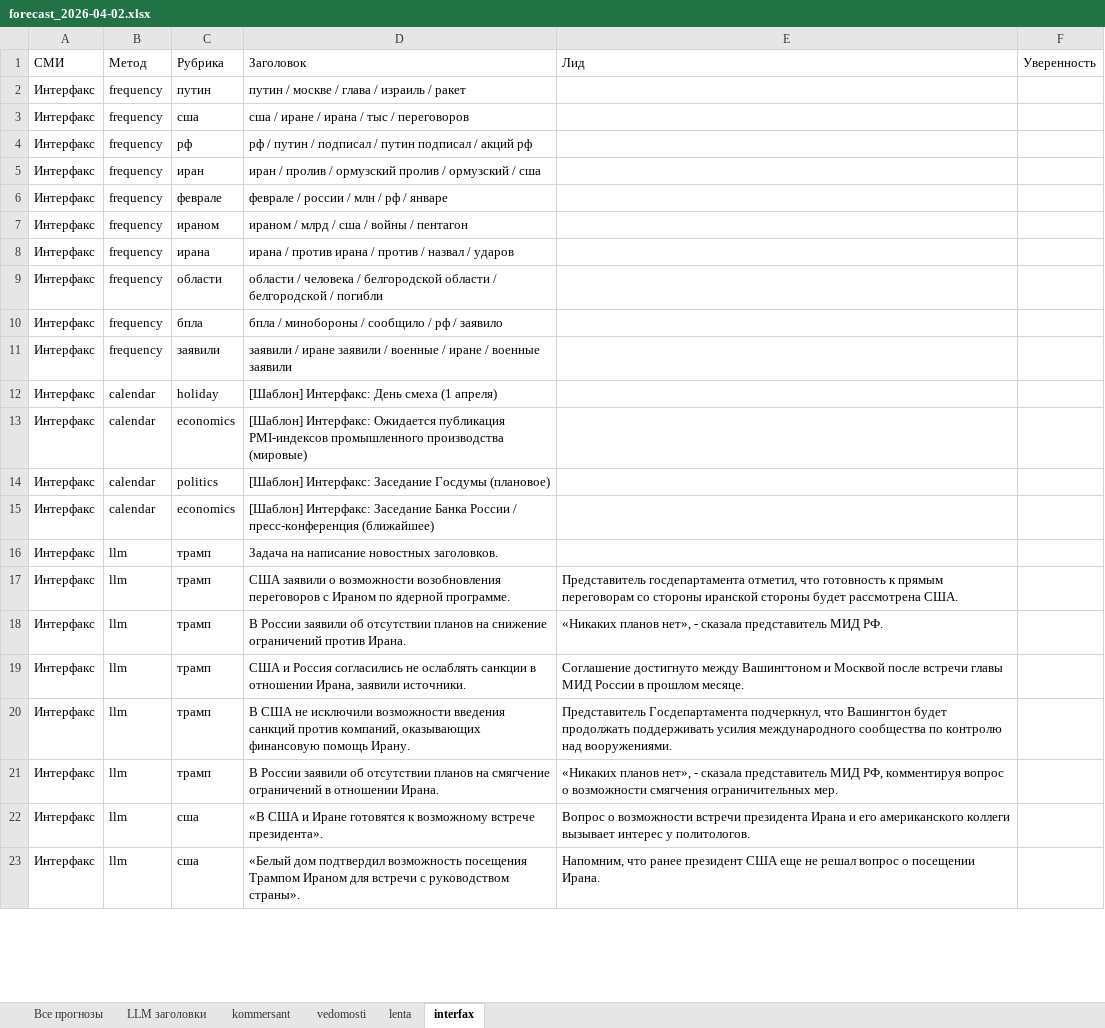
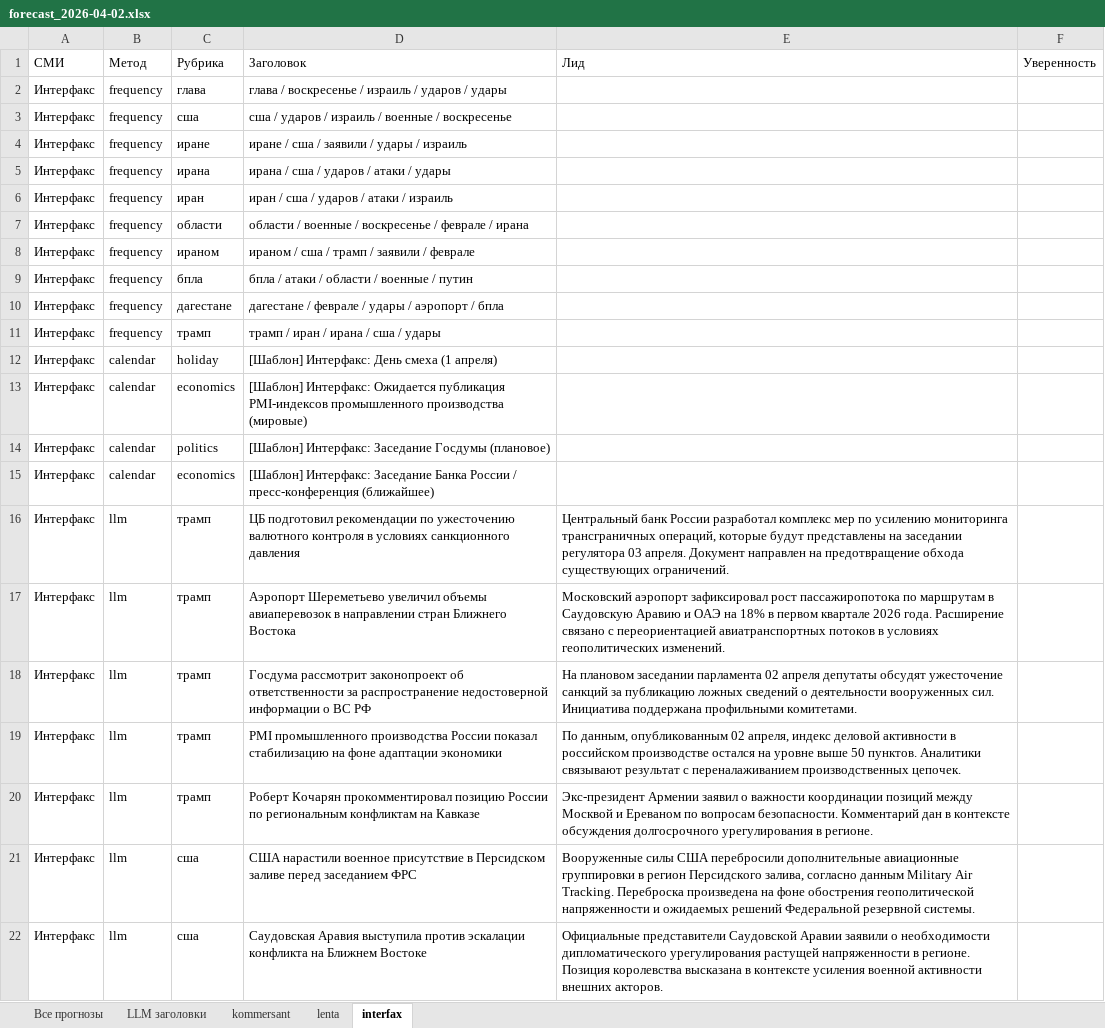
Before and after one commit to aa-blinov/titles_forecating, an Excel workbook: data/forecasts/forecast_2026-04-02.xlsx, sheet interfax, drawn as a sheet; only a part is shown; values as stored, in another font and other column widths than the file's, no borders; removed rows and columns are numbered as before the commit, all else as after; the diff covers the shown part only; the diff names each change by its address in the sheet, - before the commit and + after, or states it on an @@ line.

```diff
--- a/data/forecasts/forecast_2026-04-02.xlsx (sheet interfax)
+++ b/data/forecasts/forecast_2026-04-02.xlsx (sheet interfax)
-sheet tab: vedomosti
-C2 (Рубрика): путин
+C2 (Рубрика): глава
-D2 (Заголовок): путин / москве / глава / израиль / ракет
+D2 (Заголовок): глава / воскресенье / израиль / ударов / удары
-D3 (Заголовок): сша / иране / ирана / тыс / переговоров
+D3 (Заголовок): сша / ударов / израиль / военные / воскресенье
+row 4: Интерфакс | frequency | иране | иране / сша / заявили / удары / израиль
-C5 (Рубрика): рф
+C5 (Рубрика): ирана
-D5 (Заголовок): рф / путин / подписал / путин подписал / акций рф
+D5 (Заголовок): ирана / сша / ударов / атаки / удары
-D6 (Заголовок): иран / пролив / ормузский пролив / ормузский / сша
+D6 (Заголовок): иран / сша / ударов / атаки / израиль
-C7 (Рубрика): феврале
+C7 (Рубрика): области
-D7 (Заголовок): феврале / россии / млн / рф / январе
+D7 (Заголовок): области / военные / воскресенье / феврале / ирана
-D8 (Заголовок): ираном / млрд / сша / войны / пентагон
+D8 (Заголовок): ираном / сша / трамп / заявили / феврале
-C9 (Рубрика): ирана
+C9 (Рубрика): бпла
-D9 (Заголовок): ирана / против ирана / против / назвал / ударов
+D9 (Заголовок): бпла / атаки / области / военные / путин
-C10 (Рубрика): области
+C10 (Рубрика): дагестане
-D10 (Заголовок): области / человека / белгородской области / белгородской / погибли
+D10 (Заголовок): дагестане / феврале / удары / аэропорт / бпла
-C11 (Рубрика): бпла
+C11 (Рубрика): трамп
-D11 (Заголовок): бпла / минобороны / сообщило / рф / заявило
+D11 (Заголовок): трамп / иран / ирана / сша / удары
-row 11: Интерфакс | frequency | заявили | заявили / иране заявили / военные / иране / военные заявили
-row 16: Интерфакс | llm | трамп | Задача на написание новостных заголовков.
-D16 (Заголовок): США заявили о возможности возобновления переговоров с Ираном по ядерной программе.
+D16 (Заголовок): ЦБ подготовил рекомендации по ужесточению валютного контроля в условиях санкционного давления
-E16 (Лид): Представитель госдепартамента отметил, что готовность к прямым переговорам со стороны иранской стороны будет рассмотрена США.
+E16 (Лид): Центральный банк России разработал комплекс мер по усилению мониторинга трансграничных операций, которые будут представлены на заседании регулятора 03 апреля. Документ направлен на предотвращение обхода существующих ограничений.
-D17 (Заголовок): В России заявили об отсутствии планов на снижение ограничений против Ирана.
+D17 (Заголовок): Аэропорт Шереметьево увеличил объемы авиаперевозок в направлении стран Ближнего Востока
-E17 (Лид): «Никаких планов нет», - сказала представитель МИД РФ.
+E17 (Лид): Московский аэропорт зафиксировал рост пассажиропотока по маршрутам в Саудовскую Аравию и ОАЭ на 18% в первом квартале 2026 года. Расширение связано с переориентацией авиатранспортных потоков в условиях геополитических изменений.
-D18 (Заголовок): США и Россия согласились не ослаблять санкции в отношении Ирана, заявили источники.
+D18 (Заголовок): Госдума рассмотрит законопроект об ответственности за распространение недостоверной информации о ВС РФ
-E18 (Лид): Соглашение достигнуто между Вашингтоном и Москвой после встречи главы МИД России в прошлом месяце.
+E18 (Лид): На плановом заседании парламента 02 апреля депутаты обсудят ужесточение санкций за публикацию ложных сведений о деятельности вооруженных сил. Инициатива поддержана профильными комитетами.
-D19 (Заголовок): В США не исключили возможности введения санкций против компаний, оказывающих финансовую помощь Ирану.
+D19 (Заголовок): PMI промышленного производства России показал стабилизацию на фоне адаптации экономики
-E19 (Лид): Представитель Госдепартамента подчеркнул, что Вашингтон будет продолжать поддерживать усилия международного сообщества по контролю над вооружениями.
+E19 (Лид): По данным, опубликованным 02 апреля, индекс деловой активности в российском производстве остался на уровне выше 50 пунктов. Аналитики связывают результат с переналаживанием производственных цепочек.
-D20 (Заголовок): В России заявили об отсутствии планов на смягчение ограничений в отношении Ирана.
+D20 (Заголовок): Роберт Кочарян прокомментировал позицию России по региональным конфликтам на Кавказе
-E20 (Лид): «Никаких планов нет», - сказала представитель МИД РФ, комментируя вопрос о возможности смягчения ограничительных мер.
+E20 (Лид): Экс-президент Армении заявил о важности координации позиций между Москвой и Ереваном по вопросам безопасности. Комментарий дан в контексте обсуждения долгосрочного урегулирования в регионе.
-D21 (Заголовок): «В США и Иране готовятся к возможному встрече президента».
+D21 (Заголовок): США нарастили военное присутствие в Персидском заливе перед заседанием ФРС
-E21 (Лид): Вопрос о возможности встречи президента Ирана и его американского коллеги вызывает интерес у политологов.
+E21 (Лид): Вооруженные силы США перебросили дополнительные авиационные группировки в регион Персидского залива, согласно данным Military Air Tracking. Переброска произведена на фоне обострения геополитической напряженности и ожидаемых решений Федеральной резервной системы.
-D22 (Заголовок): «Белый дом подтвердил возможность посещения Трампом Ираном для встречи с руководством страны».
+D22 (Заголовок): Саудовская Аравия выступила против эскалации конфликта на Ближнем Востоке
-E22 (Лид): Напомним, что ранее президент США еще не решал вопрос о посещении Ирана.
+E22 (Лид): Официальные представители Саудовской Аравии заявили о необходимости дипломатического урегулирования растущей напряженности в регионе. Позиция королевства высказана в контексте усиления военной активности внешних акторов.
```
Also changed, not shown: 1 removed row and 21 edited cells elsewhere in this sheet, sheet Все прогнозы, sheet LLM заголовки, sheet kommersant, sheet lenta, 17 other files.
